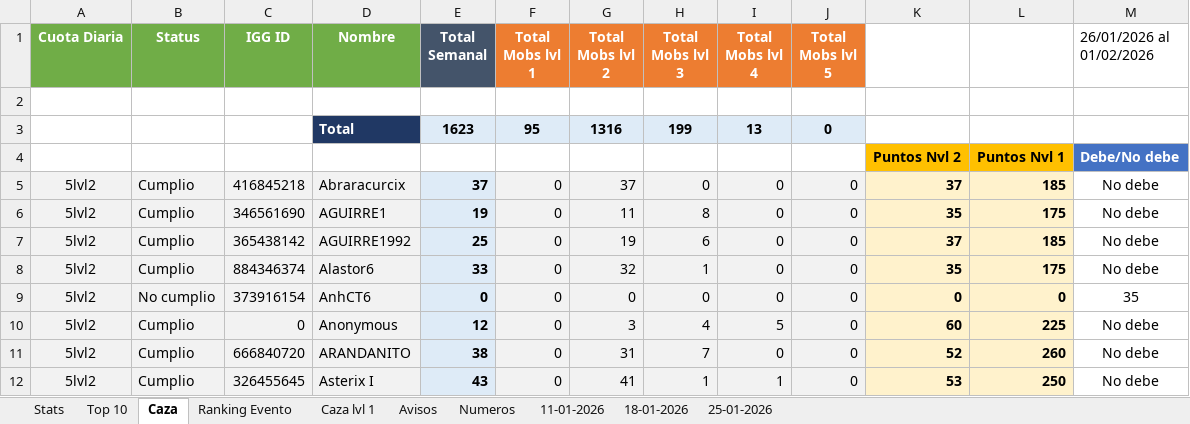
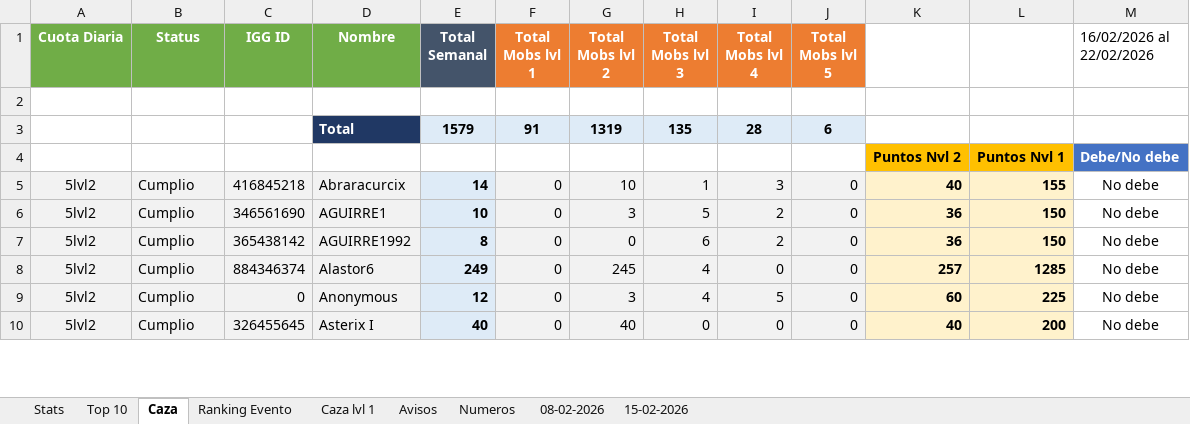
Before and after one commit to Axel5055/Bot-Wsp-TH, an Excel workbook: media/excel/caza.xlsx, sheet Caza, drawn as a sheet; only a part is shown; values as stored, in another font and other column widths than the file's, no borders; conditional formats not drawn; removed rows and columns are numbered as before the commit, all else as after; the diff covers the shown part only; the diff names each change by its address in the sheet, - before the commit and + after, or states it on an @@ line.

```diff
--- a/media/excel/caza.xlsx (sheet Caza)
+++ b/media/excel/caza.xlsx (sheet Caza)
-sheet tab: 11-01-2026
+sheet tab: 08-02-2026
-sheet tab: 18-01-2026
+sheet tab: 15-02-2026
-sheet tab: 25-01-2026
-M1: 26/01/2026 al 01/02/2026
+M1: 16/02/2026 al 22/02/2026
-row 3:  |  |  | Total | 1623 | 95 | 1316 | 199 | 13 | 0
+row 3:  |  |  | Total | 1579 | 91 | 1319 | 135 | 28 | 6
-E5 (Total Semanal): 37
+E5 (Total Semanal): 14
-G5 (Total Mobs lvl 2): 37
+G5 (Total Mobs lvl 2): 10
-H5 (Total Mobs lvl 3): 0
+H5 (Total Mobs lvl 3): 1
-I5 (Total Mobs lvl 4): 0
+I5 (Total Mobs lvl 4): 3
-K5: 37
+K5: 40
-L5: 185
+L5: 155
-E6 (Total Semanal): 19
+E6 (Total Semanal): 10
-G6 (Total Mobs lvl 2): 11
+G6 (Total Mobs lvl 2): 3
-H6 (Total Mobs lvl 3): 8
+H6 (Total Mobs lvl 3): 5
-I6:I7 (Total Mobs lvl 4): 0
+I6:I7 (Total Mobs lvl 4): 2
-K6: 35
+K6: 36
-L6: 175
+L6: 150
-E7 (Total Semanal): 25
+E7 (Total Semanal): 8
-G7 (Total Mobs lvl 2): 19
+G7 (Total Mobs lvl 2): 0
-K7: 37
+K7: 36
-L7: 185
+L7: 150
-E8 (Total Semanal): 33
+E8 (Total Semanal): 249
-G8 (Total Mobs lvl 2): 32
+G8 (Total Mobs lvl 2): 245
-H8 (Total Mobs lvl 3): 1
+H8 (Total Mobs lvl 3): 4
-K8: 35
+K8: 257
-L8: 175
+L8: 1285
-row 9: 5lvl2 | No cumplio | 373916154 | AnhCT6 | 0 | 0 | 0 | 0 | 0 | 0 | 0 | 0 | 35
-row 11: 5lvl2 | Cumplio | 666840720 | ARANDANITO | 38 | 0 | 31 | 7 | 0 | 0 | 52 | 260 | No debe
-E10 (Total Semanal): 43
+E10 (Total Semanal): 40
-G10 (Total Mobs lvl 2): 41
+G10 (Total Mobs lvl 2): 40
-H10 (Total Mobs lvl 3): 1
+H10 (Total Mobs lvl 3): 0
-I10 (Total Mobs lvl 4): 1
+I10 (Total Mobs lvl 4): 0
-K10: 53
+K10: 40
-L10: 250
+L10: 200
```
Also changed, not shown: 14 added rows, 16 removed rows and 188 edited cells elsewhere in this sheet, sheet 08-02-2026, sheet 15-02-2026, sheet Stats, sheet Ranking Evento, sheet Top 10, sheet Avisos, 2 more sheets, formulas that keep their value, 35 other files.
